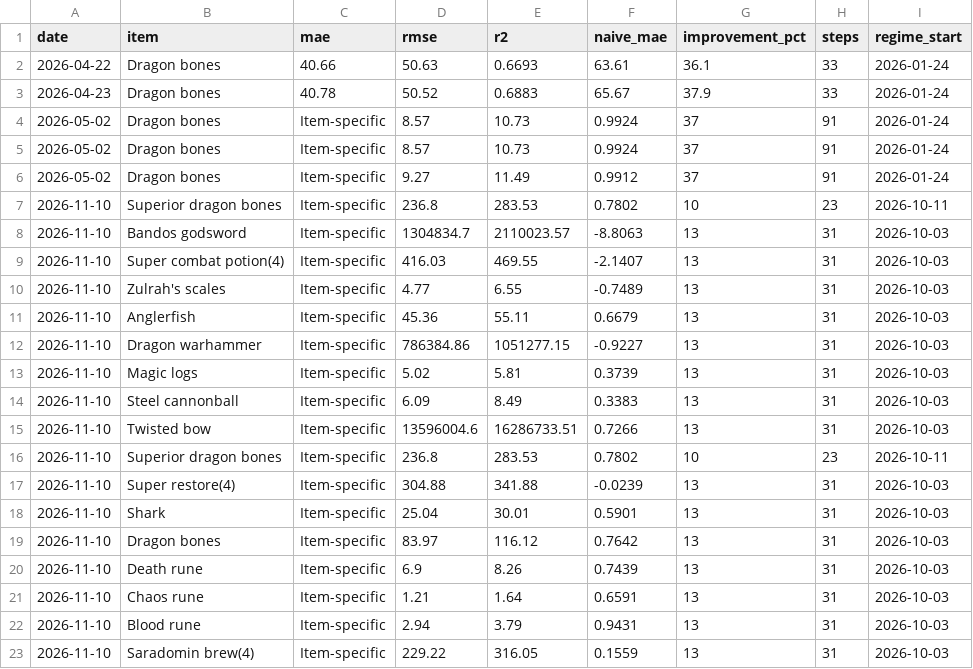
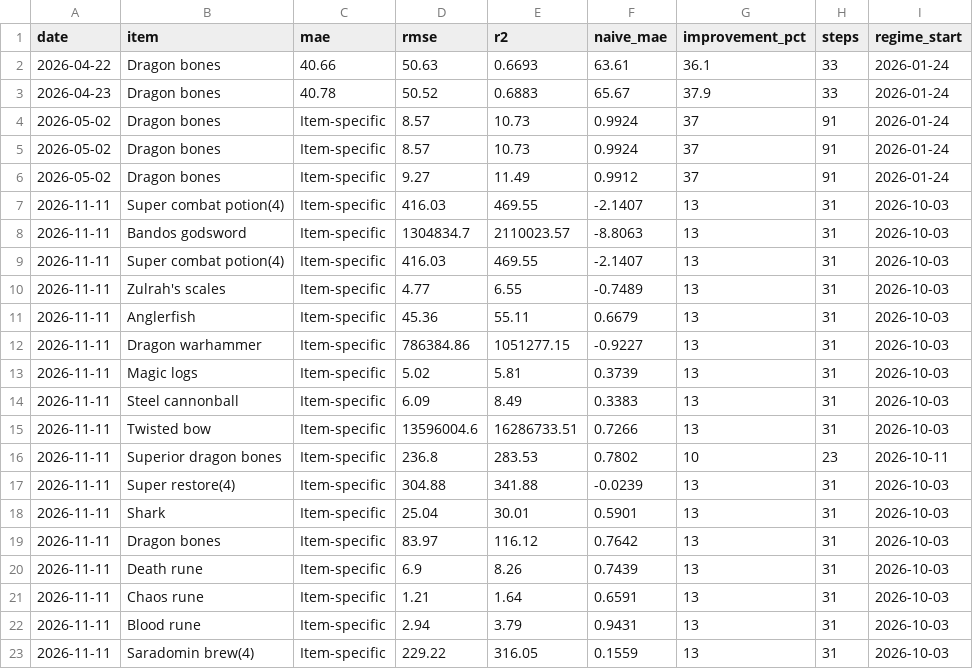
Before and after one commit to ILikeClouds/osrs-price-predictor, a CSV file: data/history/metrics_log.csv, drawn as a sheet.

```diff
--- a/data/history/metrics_log.csv
+++ b/data/history/metrics_log.csv
@@ -6,18 +6,18 @@ date,item,mae,rmse,r2,naive_mae,improvement_pct,steps,regime_start
 2026-05-02,Dragon bones,Item-specific,9.27,11.49,0.9912,37,91,2026-01-24
-2026-11-10,Superior dragon bones,Item-specific,236.8,283.53,0.7802,10,23,2026-10-11
-2026-11-10,Bandos godsword,Item-specific,1304834.7,2110023.57,-8.8063,13,31,2026-10-03
-2026-11-10,Super combat potion(4),Item-specific,416.03,469.55,-2.1407,13,31,2026-10-03
-2026-11-10,Zulrah's scales,Item-specific,4.77,6.55,-0.7489,13,31,2026-10-03
-2026-11-10,Anglerfish,Item-specific,45.36,55.11,0.6679,13,31,2026-10-03
-2026-11-10,Dragon warhammer,Item-specific,786384.86,1051277.15,-0.9227,13,31,2026-10-03
-2026-11-10,Magic logs,Item-specific,5.02,5.81,0.3739,13,31,2026-10-03
-2026-11-10,Steel cannonball,Item-specific,6.09,8.49,0.3383,13,31,2026-10-03
-2026-11-10,Twisted bow,Item-specific,13596004.6,16286733.51,0.7266,13,31,2026-10-03
-2026-11-10,Superior dragon bones,Item-specific,236.8,283.53,0.7802,10,23,2026-10-11
-2026-11-10,Super restore(4),Item-specific,304.88,341.88,-0.0239,13,31,2026-10-03
-2026-11-10,Shark,Item-specific,25.04,30.01,0.5901,13,31,2026-10-03
-2026-11-10,Dragon bones,Item-specific,83.97,116.12,0.7642,13,31,2026-10-03
-2026-11-10,Death rune,Item-specific,6.9,8.26,0.7439,13,31,2026-10-03
-2026-11-10,Chaos rune,Item-specific,1.21,1.64,0.6591,13,31,2026-10-03
-2026-11-10,Blood rune,Item-specific,2.94,3.79,0.9431,13,31,2026-10-03
-2026-11-10,Saradomin brew(4),Item-specific,229.22,316.05,0.1559,13,31,2026-10-03
+2026-11-11,Super combat potion(4),Item-specific,416.03,469.55,-2.1407,13,31,2026-10-03
+2026-11-11,Bandos godsword,Item-specific,1304834.7,2110023.57,-8.8063,13,31,2026-10-03
+2026-11-11,Super combat potion(4),Item-specific,416.03,469.55,-2.1407,13,31,2026-10-03
+2026-11-11,Zulrah's scales,Item-specific,4.77,6.55,-0.7489,13,31,2026-10-03
+2026-11-11,Anglerfish,Item-specific,45.36,55.11,0.6679,13,31,2026-10-03
+2026-11-11,Dragon warhammer,Item-specific,786384.86,1051277.15,-0.9227,13,31,2026-10-03
+2026-11-11,Magic logs,Item-specific,5.02,5.81,0.3739,13,31,2026-10-03
+2026-11-11,Steel cannonball,Item-specific,6.09,8.49,0.3383,13,31,2026-10-03
+2026-11-11,Twisted bow,Item-specific,13596004.6,16286733.51,0.7266,13,31,2026-10-03
+2026-11-11,Superior dragon bones,Item-specific,236.8,283.53,0.7802,10,23,2026-10-11
+2026-11-11,Super restore(4),Item-specific,304.88,341.88,-0.0239,13,31,2026-10-03
+2026-11-11,Shark,Item-specific,25.04,30.01,0.5901,13,31,2026-10-03
+2026-11-11,Dragon bones,Item-specific,83.97,116.12,0.7642,13,31,2026-10-03
+2026-11-11,Death rune,Item-specific,6.9,8.26,0.7439,13,31,2026-10-03
+2026-11-11,Chaos rune,Item-specific,1.21,1.64,0.6591,13,31,2026-10-03
+2026-11-11,Blood rune,Item-specific,2.94,3.79,0.9431,13,31,2026-10-03
+2026-11-11,Saradomin brew(4),Item-specific,229.22,316.05,0.1559,13,31,2026-10-03
```
Also changed, not shown: 17 other files.
